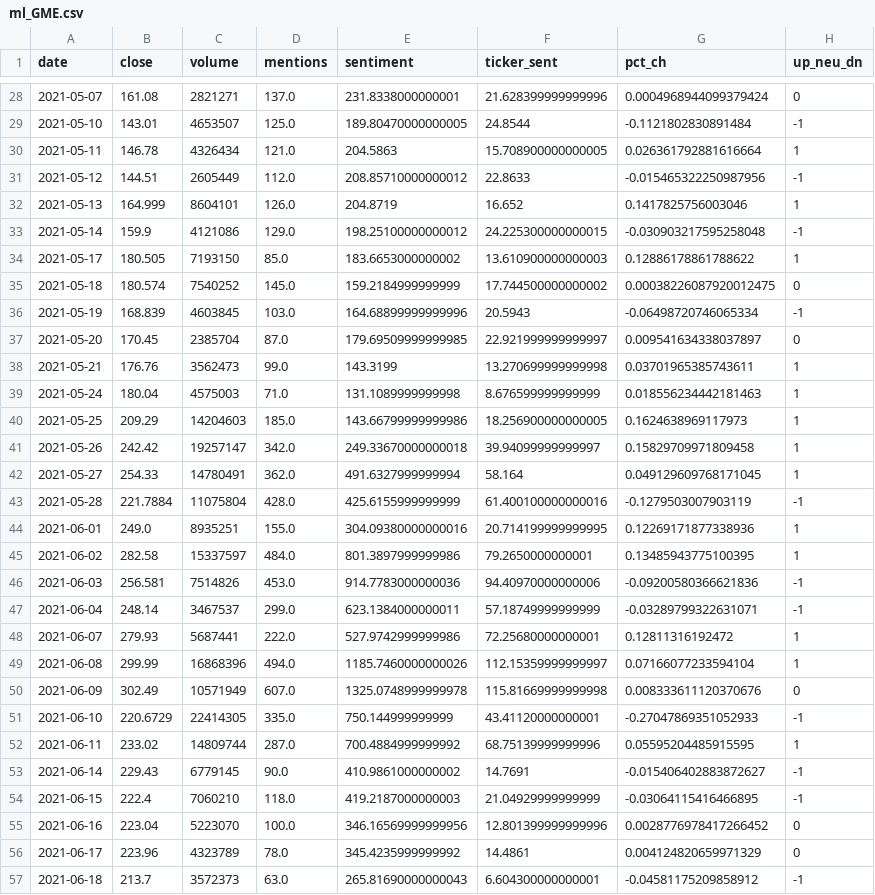
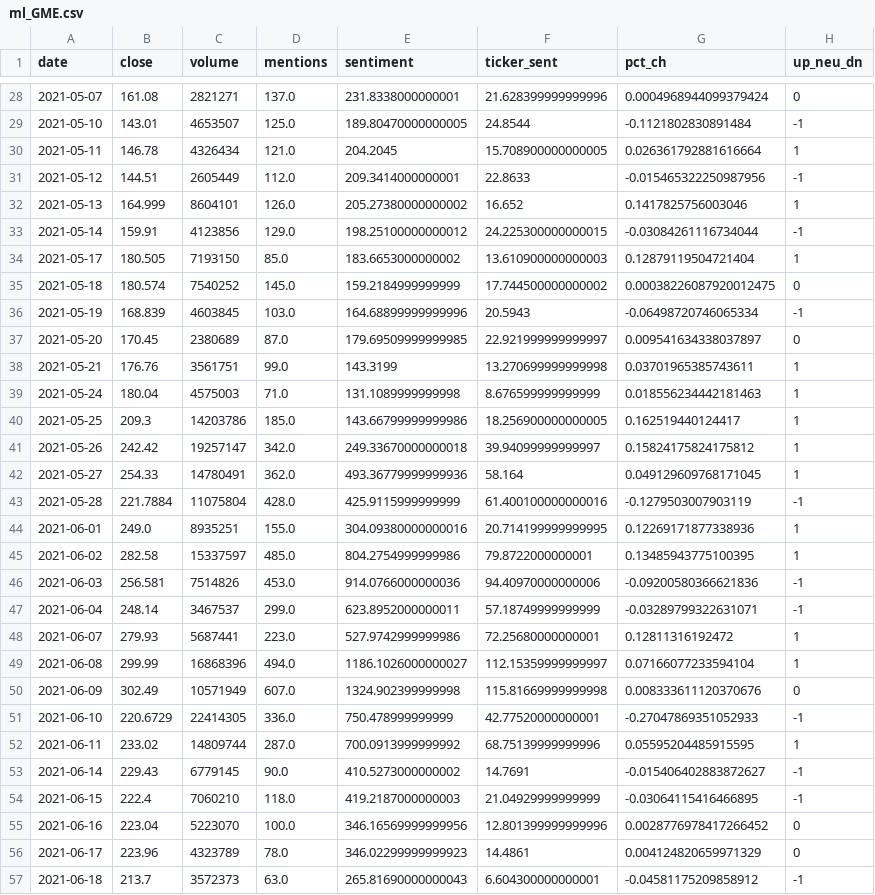
Before and after one commit to Diveride/Project2-Sentiment-analysis-WSbets, a CSV file: ml_GME.csv, drawn as a sheet; only a part is shown, gaps mark what is left out; the diff covers the shown part only.

```diff
--- a/ml_GME.csv
+++ b/ml_GME.csv
@@ -29,29 +29,29 @@ date,close,volume,mentions,sentiment,ticker_sent,pct_ch,up_neu_dn
 2021-05-10,143.01,4653507,125.0,189.80470000000005,24.8544,-0.1121802830891484,-1
-2021-05-11,146.78,4326434,121.0,204.5863,15.708900000000005,0.026361792881616664,1
-2021-05-12,144.51,2605449,112.0,208.85710000000012,22.8633,-0.015465322250987956,-1
-2021-05-13,164.999,8604101,126.0,204.8719,16.652,0.1417825756003046,1
-2021-05-14,159.9,4121086,129.0,198.25100000000012,24.225300000000015,-0.030903217595258048,-1
-2021-05-17,180.505,7193150,85.0,183.6653000000002,13.610900000000003,0.12886178861788622,1
+2021-05-11,146.78,4326434,121.0,204.2045,15.708900000000005,0.026361792881616664,1
+2021-05-12,144.51,2605449,112.0,209.3414000000001,22.8633,-0.015465322250987956,-1
+2021-05-13,164.999,8604101,126.0,205.27380000000002,16.652,0.1417825756003046,1
+2021-05-14,159.91,4123856,129.0,198.25100000000012,24.225300000000015,-0.03084261116734044,-1
+2021-05-17,180.505,7193150,85.0,183.6653000000002,13.610900000000003,0.12879119504721404,1
 2021-05-18,180.574,7540252,145.0,159.2184999999999,17.744500000000002,0.00038226087920012475,0
 2021-05-19,168.839,4603845,103.0,164.68899999999996,20.5943,-0.06498720746065334,-1
-2021-05-20,170.45,2385704,87.0,179.69509999999985,22.921999999999997,0.009541634338037897,0
-2021-05-21,176.76,3562473,99.0,143.3199,13.270699999999998,0.03701965385743611,1
+2021-05-20,170.45,2380689,87.0,179.69509999999985,22.921999999999997,0.009541634338037897,0
+2021-05-21,176.76,3561751,99.0,143.3199,13.270699999999998,0.03701965385743611,1
 2021-05-24,180.04,4575003,71.0,131.1089999999998,8.676599999999999,0.018556234442181463,1
-2021-05-25,209.29,14204603,185.0,143.66799999999986,18.256900000000005,0.1624638969117973,1
-2021-05-26,242.42,19257147,342.0,249.33670000000018,39.94099999999997,0.15829709971809458,1
-2021-05-27,254.33,14780491,362.0,491.6327999999994,58.164,0.049129609768171045,1
-2021-05-28,221.7884,11075804,428.0,425.6155999999999,61.400100000000016,-0.1279503007903119,-1
+2021-05-25,209.3,14203786,185.0,143.66799999999986,18.256900000000005,0.162519440124417,1
+2021-05-26,242.42,19257147,342.0,249.33670000000018,39.94099999999997,0.15824175824175812,1
+2021-05-27,254.33,14780491,362.0,493.36779999999936,58.164,0.049129609768171045,1
+2021-05-28,221.7884,11075804,428.0,425.9115999999999,61.400100000000016,-0.1279503007903119,-1
 2021-06-01,249.0,8935251,155.0,304.09380000000016,20.714199999999995,0.12269171877338936,1
-2021-06-02,282.58,15337597,484.0,801.3897999999986,79.2650000000001,0.13485943775100395,1
-2021-06-03,256.581,7514826,453.0,914.7783000000036,94.40970000000006,-0.09200580366621836,-1
-2021-06-04,248.14,3467537,299.0,623.1384000000011,57.18749999999999,-0.03289799322631071,-1
-2021-06-07,279.93,5687441,222.0,527.9742999999986,72.25680000000001,0.12811316192472,1
-2021-06-08,299.99,16868396,494.0,1185.7460000000026,112.15359999999997,0.07166077233594104,1
-2021-06-09,302.49,10571949,607.0,1325.0748999999978,115.81669999999998,0.008333611120370676,0
-2021-06-10,220.6729,22414305,335.0,750.144999999999,43.41120000000001,-0.27047869351052933,-1
-2021-06-11,233.02,14809744,287.0,700.4884999999992,68.75139999999996,0.05595204485915595,1
-2021-06-14,229.43,6779145,90.0,410.9861000000002,14.7691,-0.015406402883872627,-1
+2021-06-02,282.58,15337597,485.0,804.2754999999986,79.8722000000001,0.13485943775100395,1
+2021-06-03,256.581,7514826,453.0,914.0766000000036,94.40970000000006,-0.09200580366621836,-1
+2021-06-04,248.14,3467537,299.0,623.8952000000011,57.18749999999999,-0.03289799322631071,-1
+2021-06-07,279.93,5687441,223.0,527.9742999999986,72.25680000000001,0.12811316192472,1
+2021-06-08,299.99,16868396,494.0,1186.1026000000027,112.15359999999997,0.07166077233594104,1
+2021-06-09,302.49,10571949,607.0,1324.902399999998,115.81669999999998,0.008333611120370676,0
+2021-06-10,220.6729,22414305,336.0,750.478999999999,42.77520000000001,-0.27047869351052933,-1
+2021-06-11,233.02,14809744,287.0,700.0913999999992,68.75139999999996,0.05595204485915595,1
+2021-06-14,229.43,6779145,90.0,410.5273000000002,14.7691,-0.015406402883872627,-1
 2021-06-15,222.4,7060210,118.0,419.2187000000003,21.04929999999999,-0.03064115416466895,-1
 2021-06-16,223.04,5223070,100.0,346.16569999999956,12.801399999999996,0.0028776978417266452,0
-2021-06-17,223.96,4323789,78.0,345.4235999999992,14.4861,0.004124820659971329,0
+2021-06-17,223.96,4323789,78.0,346.02299999999923,14.4861,0.004124820659971329,0
 2021-06-18,213.7,3572373,63.0,265.81690000000043,6.604300000000001,-0.04581175209858912,-1
```
Also changed, not shown: 34 edited cells elsewhere in this file, 18 other files.
